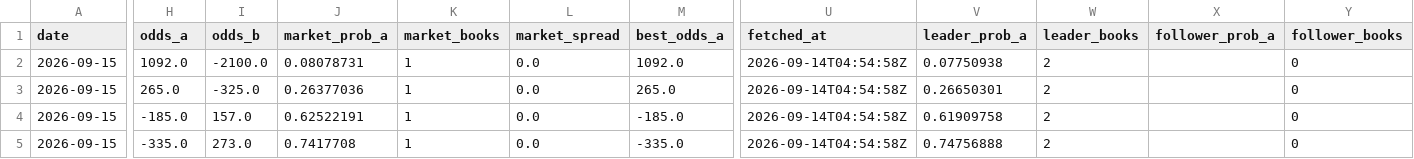
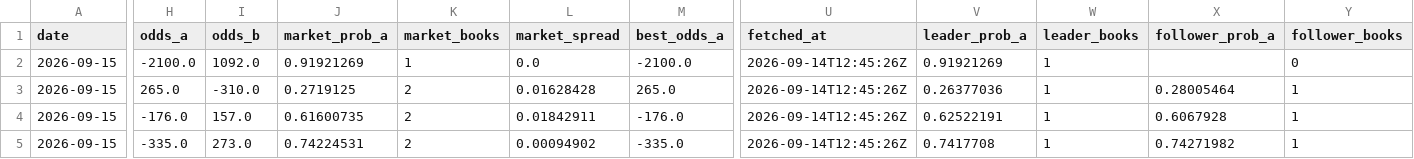
Before and after one commit to joshuakingsland/claude-fights, a CSV file: odds_upcoming.csv, drawn as a sheet; only a part is shown, gaps mark what is left out; the diff covers the shown part only; the diff names each change by its address in the sheet, - before the commit and + after, or states it on an @@ line.

```diff
--- a/odds_upcoming.csv
+++ b/odds_upcoming.csv
-H2 (odds_a): 1092.0
+H2 (odds_a): -2100.0
-I2 (odds_b): -2100.0
+I2 (odds_b): 1092.0
-J2 (market_prob_a): 0.08078731
+J2 (market_prob_a): 0.91921269
-M2 (best_odds_a): 1092.0
+M2 (best_odds_a): -2100.0
-U2:U5 (fetched_at): 2026-09-14T04:54:58Z
+U2:U5 (fetched_at): 2026-09-14T12:45:26Z
-V2 (leader_prob_a): 0.07750938
+V2 (leader_prob_a): 0.91921269
-W2:W5 (leader_books): 2
+W2:W5 (leader_books): 1
-I3 (odds_b): -325.0
+I3 (odds_b): -310.0
-J3 (market_prob_a): 0.26377036
+J3 (market_prob_a): 0.2719125
-K3:K5 (market_books): 1
+K3:K5 (market_books): 2
-L3 (market_spread): 0.0
+L3 (market_spread): 0.01628428
-V3 (leader_prob_a): 0.26650301
+V3 (leader_prob_a): 0.26377036
-X3 (follower_prob_a): (empty)
+X3 (follower_prob_a): 0.28005464
-Y3:Y5 (follower_books): 0
+Y3:Y5 (follower_books): 1
-H4 (odds_a): -185.0
+H4 (odds_a): -176.0
-J4 (market_prob_a): 0.62522191
+J4 (market_prob_a): 0.61600735
-L4 (market_spread): 0.0
+L4 (market_spread): 0.01842911
-M4 (best_odds_a): -185.0
+M4 (best_odds_a): -176.0
-V4 (leader_prob_a): 0.61909758
+V4 (leader_prob_a): 0.62522191
-X4 (follower_prob_a): (empty)
+X4 (follower_prob_a): 0.6067928
-J5 (market_prob_a): 0.7417708
+J5 (market_prob_a): 0.74224531
-L5 (market_spread): 0.0
+L5 (market_spread): 0.00094902
-V5 (leader_prob_a): 0.74756888
+V5 (leader_prob_a): 0.7417708
-X5 (follower_prob_a): (empty)
+X5 (follower_prob_a): 0.74271982
```
Also changed, not shown: 124 edited cells elsewhere in this file, 10 other files.
